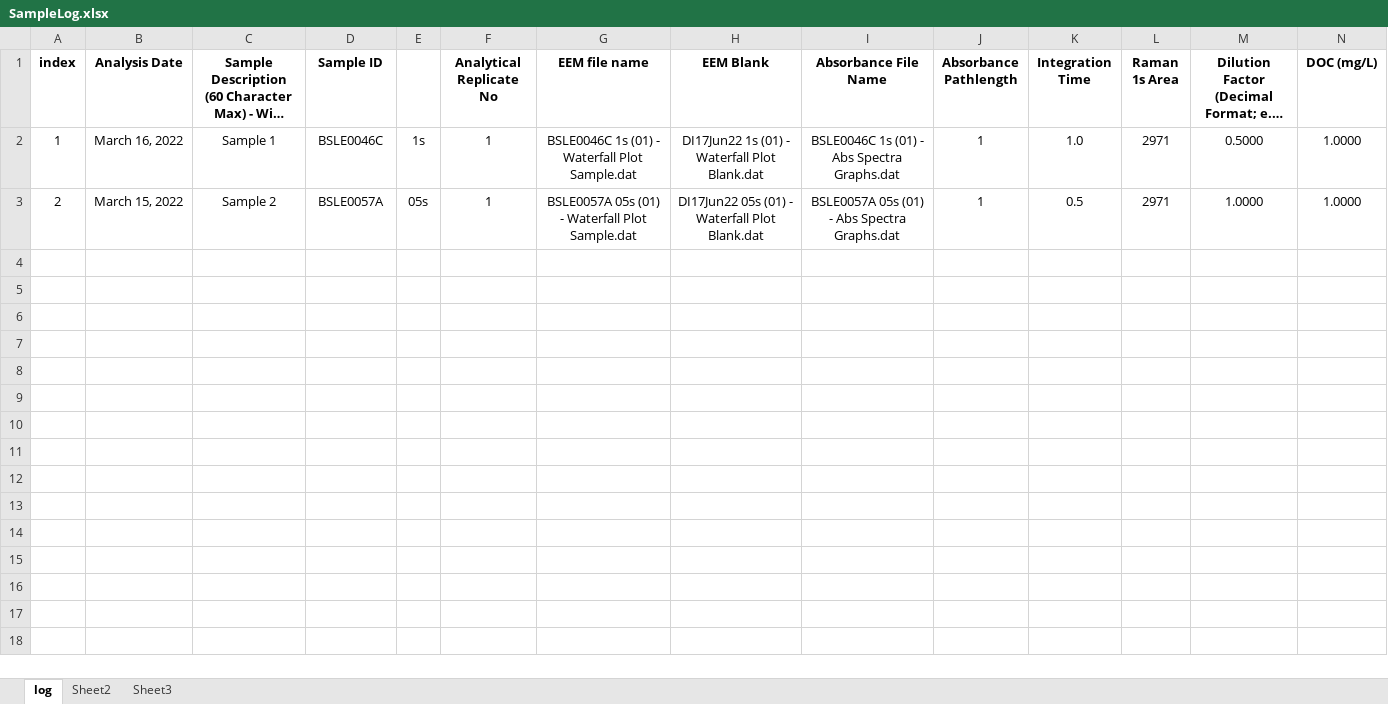
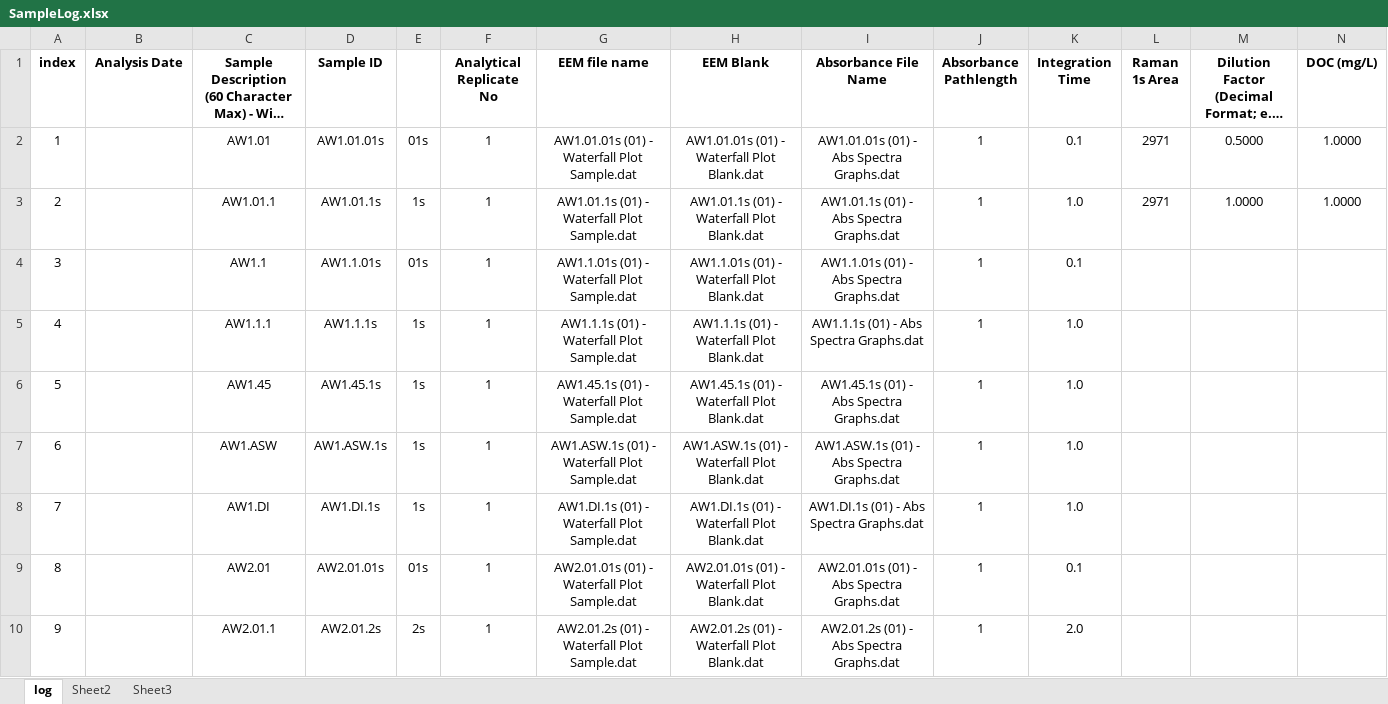
Before and after one commit to COMPASS-DOE/tempest-exp-feom-ConnorSULI, an Excel workbook: 1-data/CDOM/EEM_Template/SampleLog.xlsx, sheet log, drawn as a sheet; only a part is shown; long unchanged cells end in …; values as stored, in another font and other column widths than the file's, no borders; the diff covers the shown part only; the diff names each change by its address in the sheet, - before the commit and + after, or states it on an @@ line.

Commit message:
Outputting data to CDOM sample log.
I still need to put some information into the log but it is mostly complete.

Did some work on my presentation as well.

```diff
--- a/1-data/CDOM/EEM_Template/SampleLog.xlsx (sheet log)
+++ b/1-data/CDOM/EEM_Template/SampleLog.xlsx (sheet log)
-B2 (Analysis Date): March 16, 2022
+B2 (Analysis Date): (empty)
-C2: Sample 1
+C2: AW1.01
-D2 (Sample ID): BSLE0046C
+D2 (Sample ID): AW1.01.01s
-E2: 1s
+E2: 01s
-G2 (EEM file name): BSLE0046C 1s (01) - Waterfall Plot Sample.dat
+G2 (EEM file name): AW1.01.01s (01) - Waterfall Plot Sample.dat
-H2 (EEM Blank): DI17Jun22 1s (01) - Waterfall Plot Blank.dat
+H2 (EEM Blank): AW1.01.01s (01) - Waterfall Plot Blank.dat
-I2 (Absorbance File Name): BSLE0046C 1s (01) - Abs Spectra Graphs.dat
+I2 (Absorbance File Name): AW1.01.01s (01) - Abs Spectra Graphs.dat
-K2 (Integration Time): 1.0
+K2 (Integration Time): 0.1
-B3 (Analysis Date): March 15, 2022
+B3 (Analysis Date): (empty)
-C3: Sample 2
+C3: AW1.01.1
-D3 (Sample ID): BSLE0057A
+D3 (Sample ID): AW1.01.1s
-E3: 05s
+E3: 1s
-G3 (EEM file name): BSLE0057A 05s (01) - Waterfall Plot Sample.dat
+G3 (EEM file name): AW1.01.1s (01) - Waterfall Plot Sample.dat
-H3 (EEM Blank): DI17Jun22 05s (01) - Waterfall Plot Blank.dat
+H3 (EEM Blank): AW1.01.1s (01) - Waterfall Plot Blank.dat
-I3 (Absorbance File Name): BSLE0057A 05s (01) - Abs Spectra Graphs.dat
+I3 (Absorbance File Name): AW1.01.1s (01) - Abs Spectra Graphs.dat
-K3 (Integration Time): 0.5
+K3 (Integration Time): 1.0
+row 4: 3 |  | AW1.1 | AW1.1.01s | 01s | 1 | AW1.1.01s (01) - Waterfall Plot Sample.dat | AW1.1.01s (01) - Waterfall Plot Blank.dat | AW1.1.01s (01) - Abs Spectra Graphs.dat | 1 | 0.1
+row 5: 4 |  | AW1.1.1 | AW1.1.1s | 1s | 1 | AW1.1.1s (01) - Waterfall Plot Sample.dat | AW1.1.1s (01) - Waterfall Plot Blank.dat | AW1.1.1s (01) - Abs Spectra Graphs.dat | 1 | 1.0
+row 6: 5 |  | AW1.45 | AW1.45.1s | 1s | 1 | AW1.45.1s (01) - Waterfall Plot Sample.dat | AW1.45.1s (01) - Waterfall Plot Blank.dat | AW1.45.1s (01) - Abs Spectra Graphs.dat | 1 | 1.0
+row 7: 6 |  | AW1.ASW | AW1.ASW.1s | 1s | 1 | AW1.ASW.1s (01) - Waterfall Plot Sample.dat | AW1.ASW.1s (01) - Waterfall Plot Blank.dat | AW1.ASW.1s (01) - Abs Spectra Graphs.dat | 1 | 1.0
+row 8: 7 |  | AW1.DI | AW1.DI.1s | 1s | 1 | AW1.DI.1s (01) - Waterfall Plot Sample.dat | AW1.DI.1s (01) - Waterfall Plot Blank.dat | AW1.DI.1s (01) - Abs Spectra Graphs.dat | 1 | 1.0
+row 9: 8 |  | AW2.01 | AW2.01.01s | 01s | 1 | AW2.01.01s (01) - Waterfall Plot Sample.dat | AW2.01.01s (01) - Waterfall Plot Blank.dat | AW2.01.01s (01) - Abs Spectra Graphs.dat | 1 | 0.1
+row 10: 9 |  | AW2.01.1 | AW2.01.2s | 2s | 1 | AW2.01.2s (01) - Waterfall Plot Sample.dat | AW2.01.2s (01) - Waterfall Plot Blank.dat | AW2.01.2s (01) - Abs Spectra Graphs.dat | 1 | 2.0
```
Also changed, not shown: 77 added rows elsewhere in this sheet, 6 other files.
